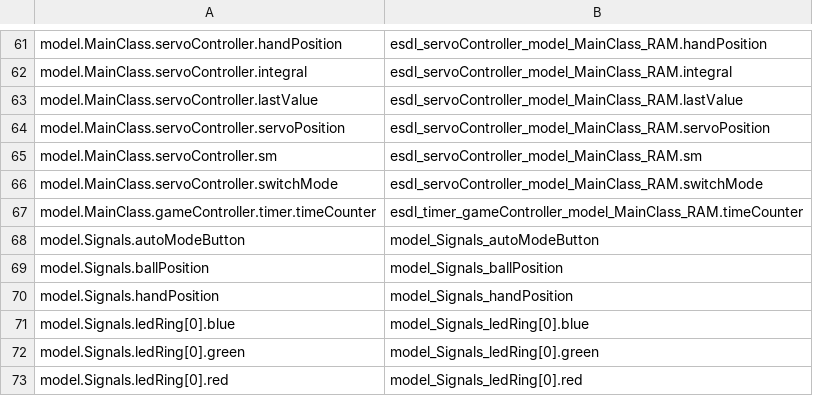
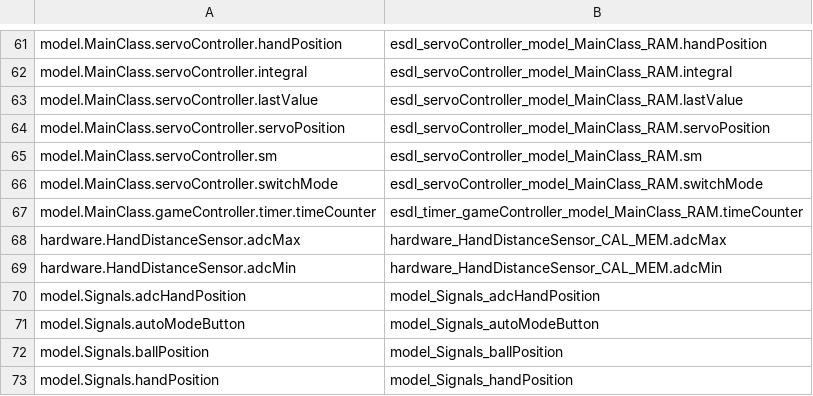
Before and after one commit to etas/ascet-workflows-demo, a CSV file: STM32CubeIDE/GithubActions_ST/src-gen/BalanceTube_STMicro.mapping.cnames.csv, drawn as a sheet; only a part is shown, gaps mark what is left out; the shorter side is filled out with more unchanged rows.

Commit message:
Move normalization logic of hand distance sensor into model code

```diff
--- a/STM32CubeIDE/GithubActions_ST/src-gen/BalanceTube_STMicro.mapping.cnames.csv
+++ b/STM32CubeIDE/GithubActions_ST/src-gen/BalanceTube_STMicro.mapping.cnames.csv
@@ -67,2 +67,5 @@ model.MainClass.servoController.switchMode,esdl_servoController_model_MainClass_
 model.MainClass.gameController.timer.timeCounter,esdl_timer_gameController_model_MainClass_RAM.timeCounter
+hardware.HandDistanceSensor.adcMax,hardware_HandDistanceSensor_CAL_MEM.adcMax
+hardware.HandDistanceSensor.adcMin,hardware_HandDistanceSensor_CAL_MEM.adcMin
+model.Signals.adcHandPosition,model_Signals_adcHandPosition
 model.Signals.autoModeButton,model_Signals_autoModeButton
```
Also changed, not shown: 16 other files.
